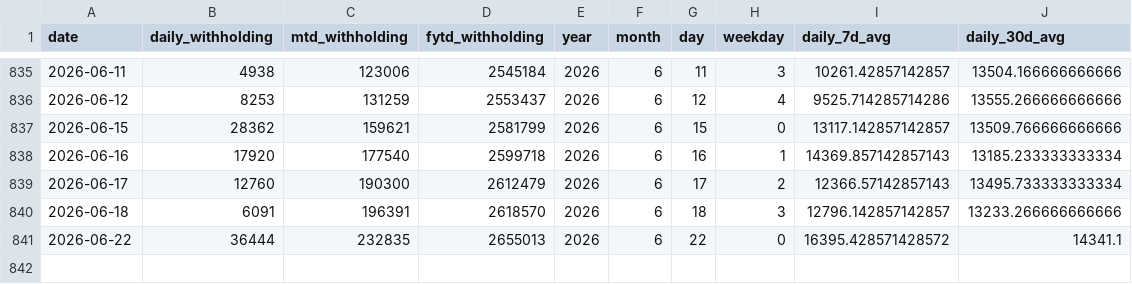
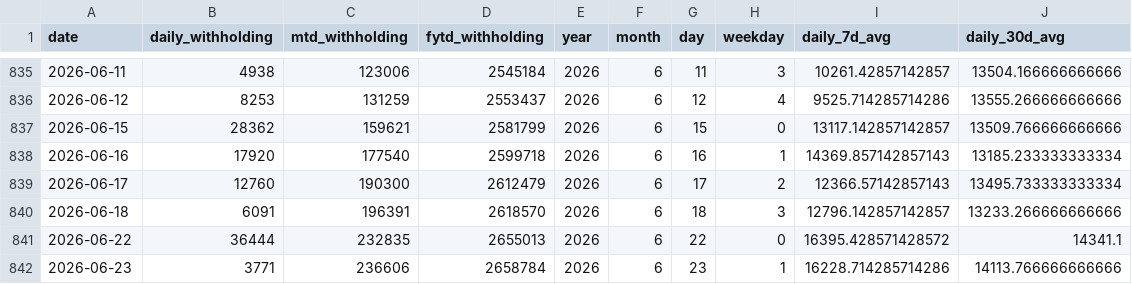
Before and after one commit to ela113arm-arch/macro-data-tracker, a CSV file: data/treasury_withholding.csv, drawn as a sheet; only a part is shown, gaps mark what is left out.

```diff
--- a/data/treasury_withholding.csv
+++ b/data/treasury_withholding.csv
@@ -841 +841,2 @@ date,daily_withholding,mtd_withholding,fytd_withholding,year,month,day,weekday,d
 2026-06-22,36444,232835,2655013,2026,6,22,0,16395.428571428572,14341.1
+2026-06-23,3771,236606,2658784,2026,6,23,1,16228.714285714286,14113.766666666666
```
Also changed, not shown: data/baltic_dry.csv, data/credit_spreads.csv, 12 other files.
